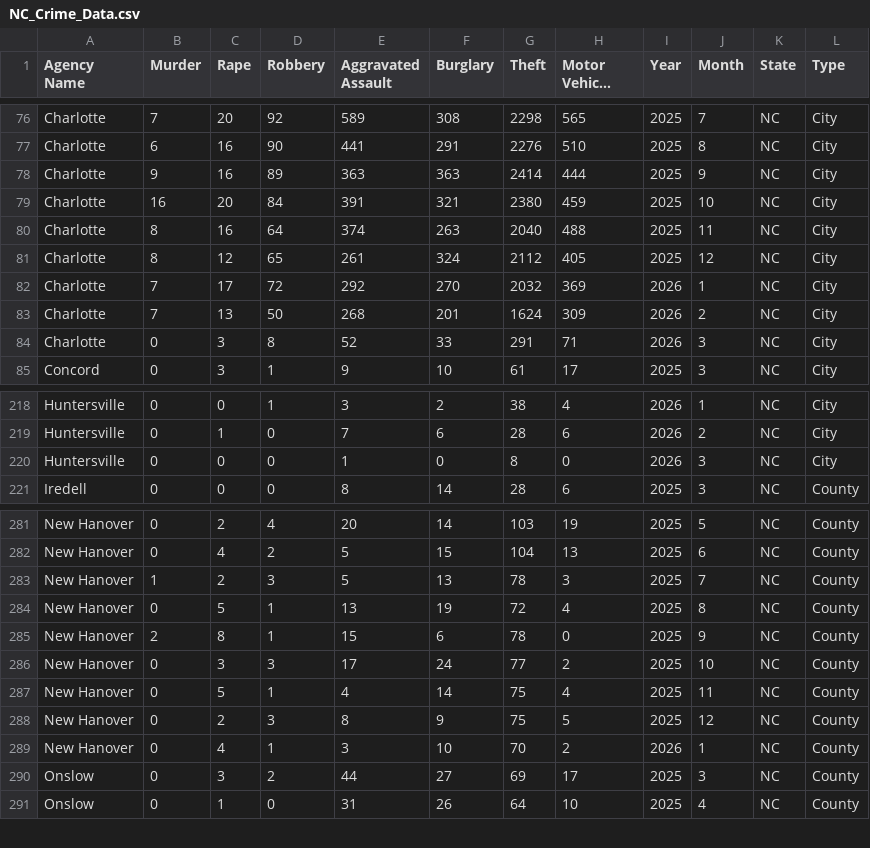
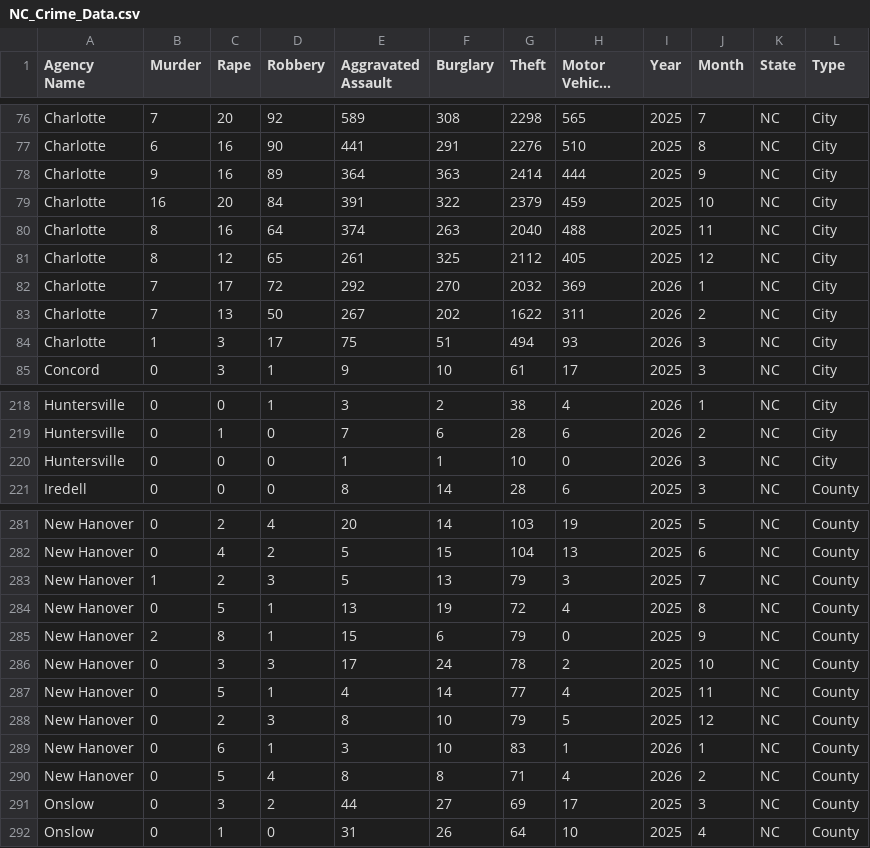
Before and after one commit to AH-Datalytics/nc-crime-output, a CSV file: NC_Crime_Data.csv, drawn as a sheet; only a part is shown, gaps mark what is left out; long unchanged cells end in ….

```diff
--- a/NC_Crime_Data.csv
+++ b/NC_Crime_Data.csv
@@ -77,9 +77,9 @@ Charlotte,7,20,92,589,308,2298,565,2025,7,NC,City
 Charlotte,6,16,90,441,291,2276,510,2025,8,NC,City
-Charlotte,9,16,89,363,363,2414,444,2025,9,NC,City
-Charlotte,16,20,84,391,321,2380,459,2025,10,NC,City
+Charlotte,9,16,89,364,363,2414,444,2025,9,NC,City
+Charlotte,16,20,84,391,322,2379,459,2025,10,NC,City
 Charlotte,8,16,64,374,263,2040,488,2025,11,NC,City
-Charlotte,8,12,65,261,324,2112,405,2025,12,NC,City
+Charlotte,8,12,65,261,325,2112,405,2025,12,NC,City
 Charlotte,7,17,72,292,270,2032,369,2026,1,NC,City
-Charlotte,7,13,50,268,201,1624,309,2026,2,NC,City
-Charlotte,0,3,8,52,33,291,71,2026,3,NC,City
+Charlotte,7,13,50,267,202,1622,311,2026,2,NC,City
+Charlotte,1,3,17,75,51,494,93,2026,3,NC,City
 Concord,0,3,1,9,10,61,17,2025,3,NC,City
@@ -219,3 +219,3 @@ Huntersville,0,0,1,3,2,38,4,2026,1,NC,City
 Huntersville,0,1,0,7,6,28,6,2026,2,NC,City
-Huntersville,0,0,0,1,0,8,0,2026,3,NC,City
+Huntersville,0,0,0,1,1,10,0,2026,3,NC,City
 Iredell,0,0,0,8,14,28,6,2025,3,NC,County
@@ -282,9 +282,10 @@ New Hanover,0,2,4,20,14,103,19,2025,5,NC,County
 New Hanover,0,4,2,5,15,104,13,2025,6,NC,County
-New Hanover,1,2,3,5,13,78,3,2025,7,NC,County
+New Hanover,1,2,3,5,13,79,3,2025,7,NC,County
 New Hanover,0,5,1,13,19,72,4,2025,8,NC,County
-New Hanover,2,8,1,15,6,78,0,2025,9,NC,County
-New Hanover,0,3,3,17,24,77,2,2025,10,NC,County
-New Hanover,0,5,1,4,14,75,4,2025,11,NC,County
-New Hanover,0,2,3,8,9,75,5,2025,12,NC,County
-New Hanover,0,4,1,3,10,70,2,2026,1,NC,County
+New Hanover,2,8,1,15,6,79,0,2025,9,NC,County
+New Hanover,0,3,3,17,24,78,2,2025,10,NC,County
+New Hanover,0,5,1,4,14,77,4,2025,11,NC,County
+New Hanover,0,2,3,8,10,79,5,2025,12,NC,County
+New Hanover,0,6,1,3,10,83,1,2026,1,NC,County
+New Hanover,0,5,4,8,8,71,4,2026,2,NC,County
 Onslow,0,3,2,44,27,69,17,2025,3,NC,County
```
